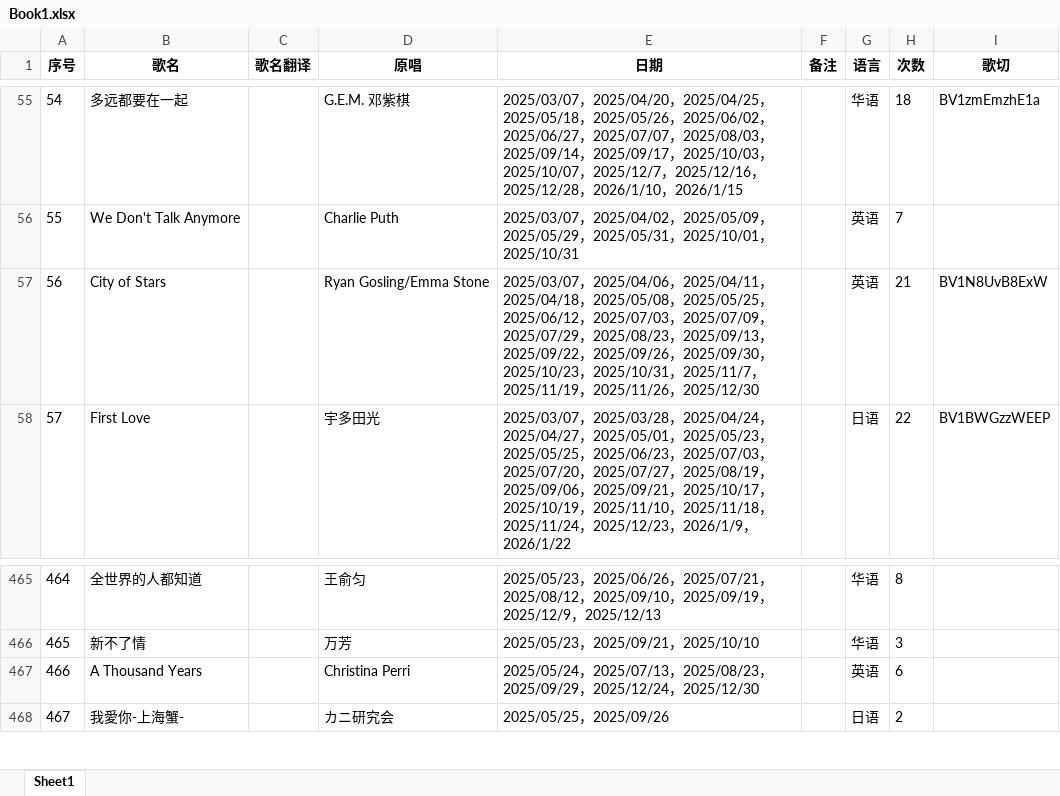
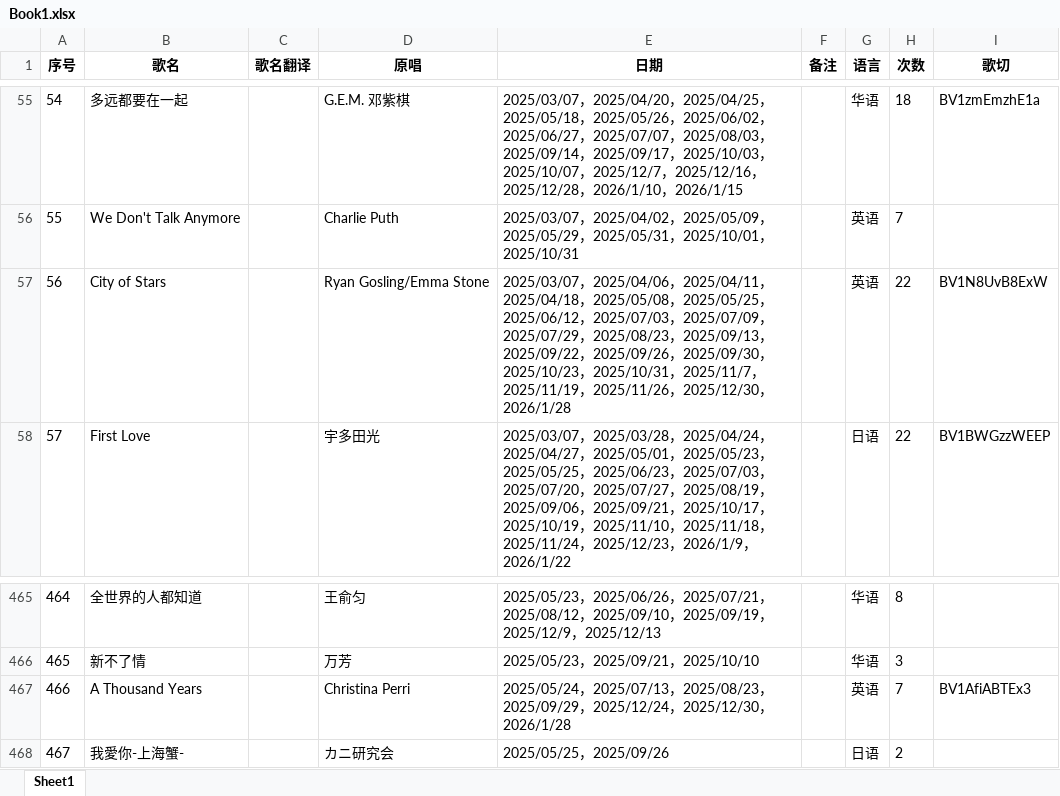
Before and after one commit to mit3urifans/mit3uri-song-list, an Excel workbook: scripts/Book1.xlsx, sheet Sheet1, drawn as a sheet; only a part is shown, gaps mark what is left out; values as stored, in another font and other column widths than the file's, no borders; the diff names each change by its address in the sheet, - before the commit and + after, or states it on an @@ line.

Commit message:
Update song list to Jan 28, 2026

```diff
--- a/scripts/Book1.xlsx (sheet Sheet1)
+++ b/scripts/Book1.xlsx (sheet Sheet1)
-E57 (日期): …，2025/12/30
+E57 (日期): …，2025/12/30，2026/1/28
-H57 (次数): 21
+H57 (次数): 22
-E467 (日期): …，2025/12/30
+E467 (日期): …，2025/12/30，2026/1/28
-H467 (次数): 6
+H467 (次数): 7
-I467 (歌切): (empty)
+I467 (歌切): BV1AfiABTEx3
```
Also changed, not shown: 1 other file.
